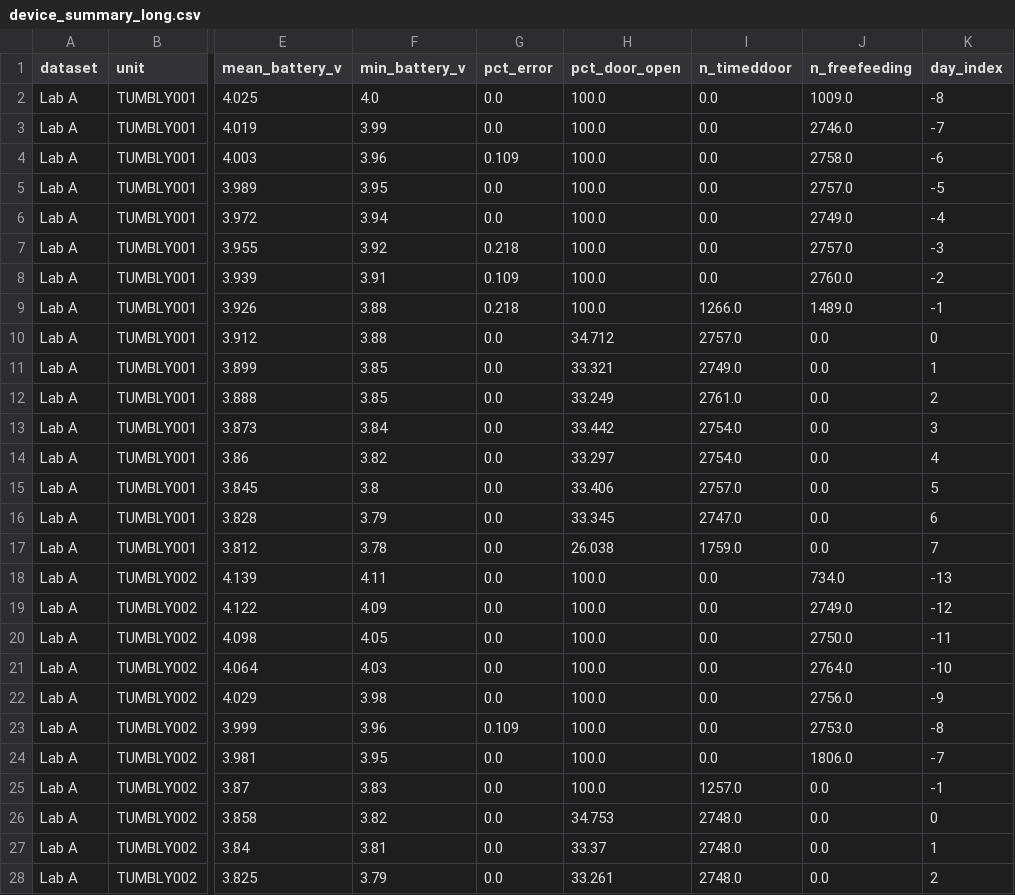
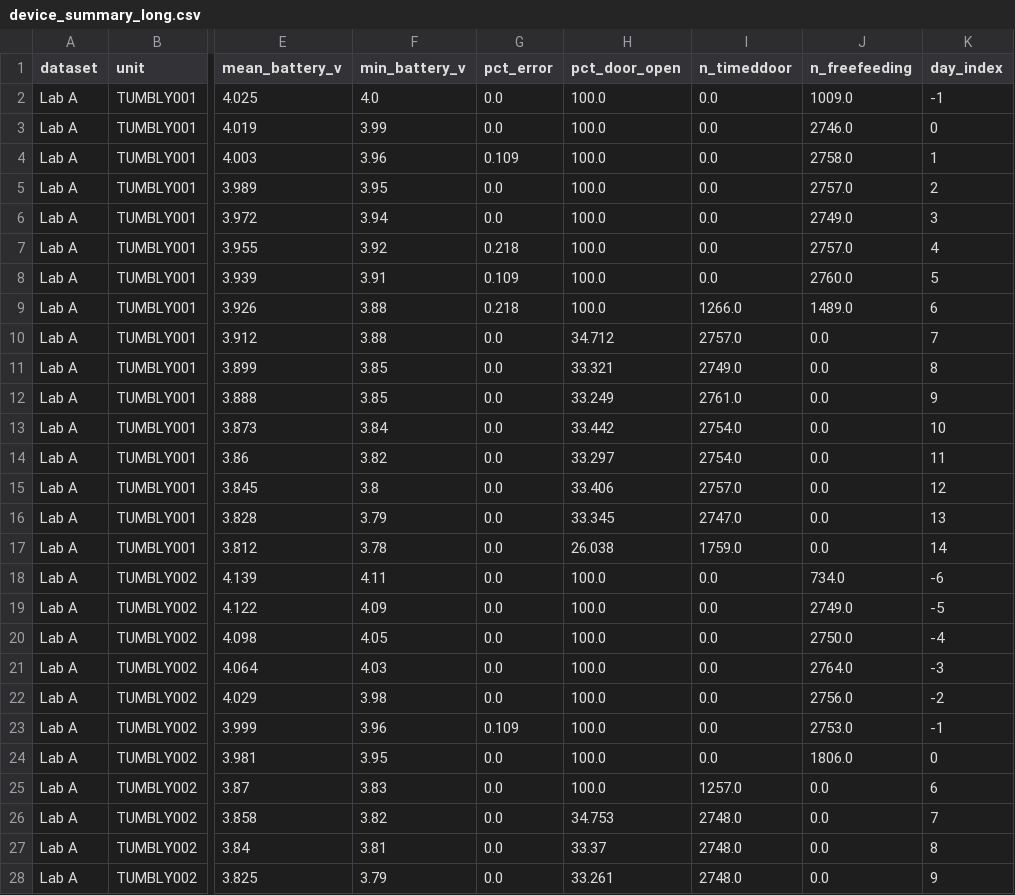
Before and after one commit to MasBarr/Barrett2026, a CSV file: Data/standardized/device_summary_long.csv, drawn as a sheet; only a part is shown, gaps mark what is left out; the diff covers the shown part only; the diff names each change by its address in the sheet, - before the commit and + after, or states it on an @@ line.

```diff
--- a/Data/standardized/device_summary_long.csv
+++ b/Data/standardized/device_summary_long.csv
-K2 (day_index): -8
+K2 (day_index): -1
-K3 (day_index): -7
+K3 (day_index): 0
-K4 (day_index): -6
+K4 (day_index): 1
-K5 (day_index): -5
+K5 (day_index): 2
-K6 (day_index): -4
+K6 (day_index): 3
-K7 (day_index): -3
+K7 (day_index): 4
-K8 (day_index): -2
+K8 (day_index): 5
-K9 (day_index): -1
+K9 (day_index): 6
-K10 (day_index): 0
+K10 (day_index): 7
-K11 (day_index): 1
+K11 (day_index): 8
-K12 (day_index): 2
+K12 (day_index): 9
-K13 (day_index): 3
+K13 (day_index): 10
-K14 (day_index): 4
+K14 (day_index): 11
-K15 (day_index): 5
+K15 (day_index): 12
-K16 (day_index): 6
+K16 (day_index): 13
-K17 (day_index): 7
+K17 (day_index): 14
-K18 (day_index): -13
+K18 (day_index): -6
-K19 (day_index): -12
+K19 (day_index): -5
-K20 (day_index): -11
+K20 (day_index): -4
-K21 (day_index): -10
+K21 (day_index): -3
-K22 (day_index): -9
+K22 (day_index): -2
-K23 (day_index): -8
+K23 (day_index): -1
-K24 (day_index): -7
+K24 (day_index): 0
-K25 (day_index): -1
+K25 (day_index): 6
-K26 (day_index): 0
+K26 (day_index): 7
-K27 (day_index): 1
+K27 (day_index): 8
-K28 (day_index): 2
+K28 (day_index): 9
```
Also changed, not shown: 81 edited cells elsewhere in this file, Data/standardized/activity_counts_long.csv, Data/standardized/body_weight_long.csv, 4 other files.
